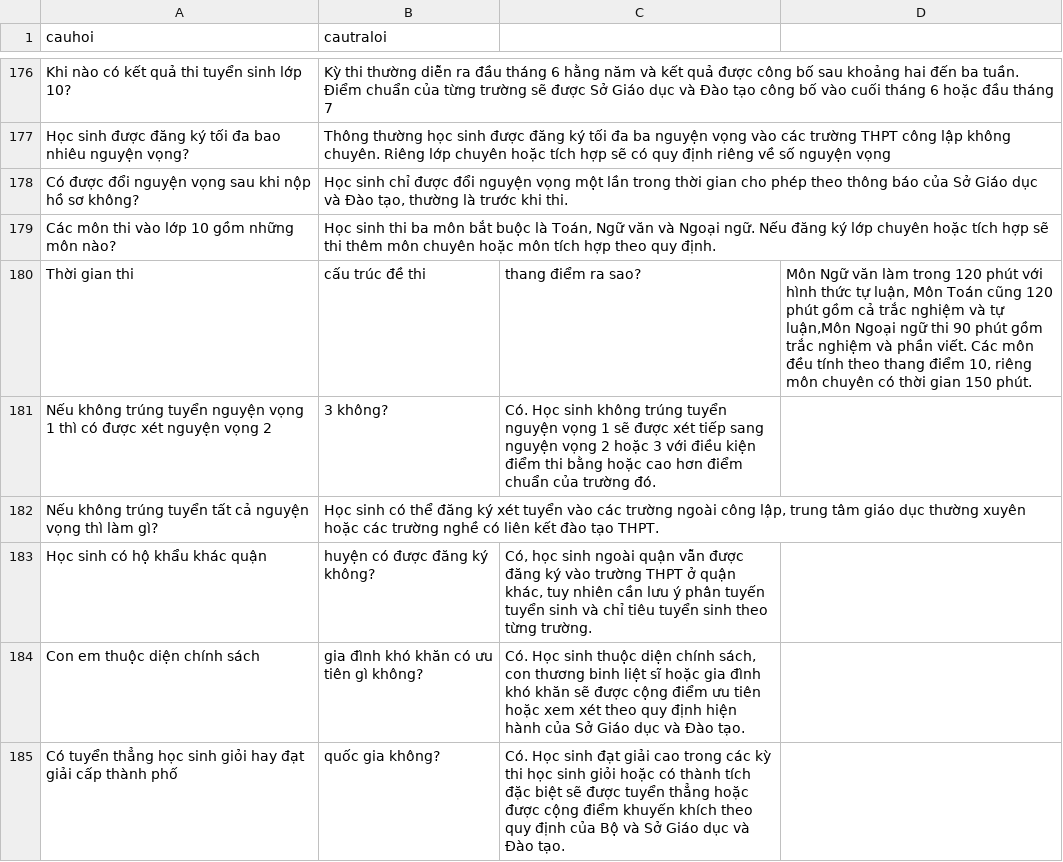
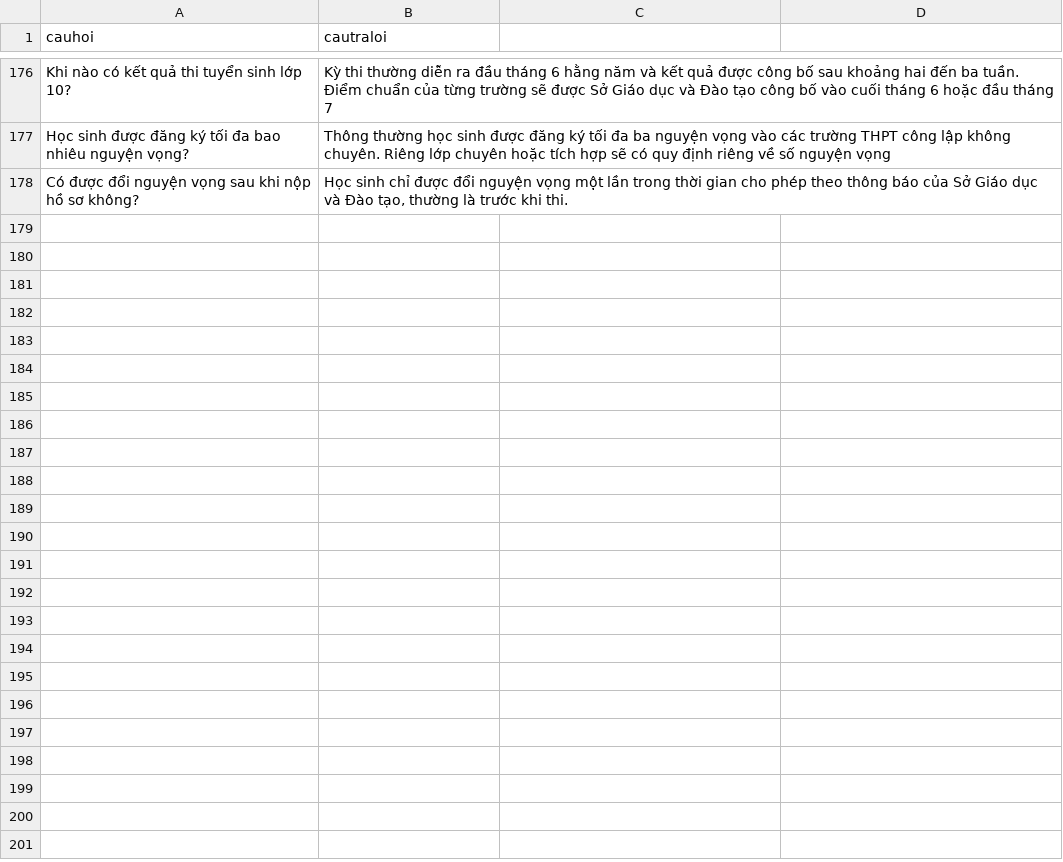
Before and after one commit to ThanhThao167/MarieCurie, a CSV file: MC_chatbot.csv, drawn as a sheet; only a part is shown, gaps mark what is left out.

Commit message:
Update MC_chatbot.csv

```diff
--- a/MC_chatbot.csv
+++ b/MC_chatbot.csv
@@ -178,8 +178 @@ Học sinh được đăng ký tối đa bao nhiêu nguyện vọng?,"Thông th
 Có được đổi nguyện vọng sau khi nộp hồ sơ không?,"Học sinh chỉ được đổi nguyện vọng một lần trong thời gian cho phép theo thông báo của Sở Giáo dục và Đào tạo, thường là trước khi thi."
-Các môn thi vào lớp 10 gồm những môn nào? , "Học sinh thi ba môn bắt buộc là Toán, Ngữ văn và Ngoại ngữ. Nếu đăng ký lớp chuyên hoặc tích hợp sẽ thi thêm môn chuyên hoặc môn tích hợp theo quy định."
-Thời gian thi, cấu trúc đề thi, thang điểm ra sao? , "Môn Ngữ văn làm trong 120 phút với hình thức tự luận, Môn Toán cũng 120 phút gồm cả trắc nghiệm và tự luận,Môn Ngoại ngữ thi 90 phút gồm trắc nghiệm và phần viết. Các môn đều tính theo thang điểm 10, riêng môn chuyên có thời gian 150 phút."
-Nếu không trúng tuyển nguyện vọng 1 thì có được xét nguyện vọng 2, 3 không? , "Có. Học sinh không trúng tuyển nguyện vọng 1 sẽ được xét tiếp sang nguyện vọng 2 hoặc 3 với điều kiện điểm thi bằng hoặc cao hơn điểm chuẩn của trường đó."
-Nếu không trúng tuyển tất cả nguyện vọng thì làm gì? , "Học sinh có thể đăng ký xét tuyển vào các trường ngoài công lập, trung tâm giáo dục thường xuyên hoặc các trường nghề có liên kết đào tạo THPT."
-Học sinh có hộ khẩu khác quận, huyện có được đăng ký không? , "Có, học sinh ngoài quận vẫn được đăng ký vào trường THPT ở quận khác, tuy nhiên cần lưu ý phân tuyến tuyển sinh và chỉ tiêu tuyển sinh theo từng trường."
-Con em thuộc diện chính sách, gia đình khó khăn có ưu tiên gì không? , "Có. Học sinh thuộc diện chính sách, con thương binh liệt sĩ hoặc gia đình khó khăn sẽ được cộng điểm ưu tiên hoặc xem xét theo quy định hiện hành của Sở Giáo dục và Đào tạo."
-Có tuyển thẳng học sinh giỏi hay đạt giải cấp thành phố, quốc gia không? , "Có. Học sinh đạt giải cao trong các kỳ thi học sinh giỏi hoặc có thành tích đặc biệt sẽ được tuyển thẳng hoặc được cộng điểm khuyến khích theo quy định của Bộ và Sở Giáo dục và Đào tạo."
```
